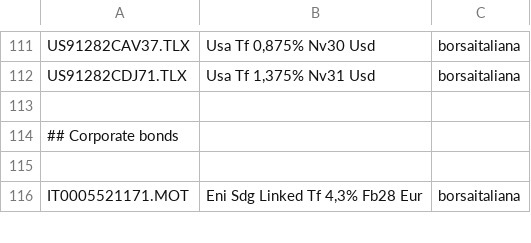
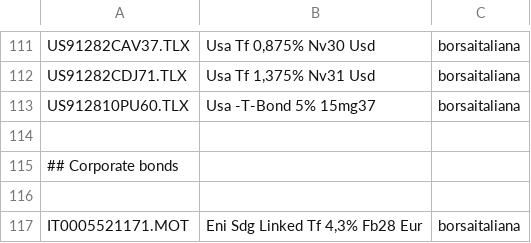
Before and after one commit to enrichman/portfolio-performance, a CSV file: securities.csv, drawn as a sheet; only a part is shown, gaps mark what is left out; the diff names each change by its address in the sheet, - before the commit and + after, or states it on an @@ line.

Commit message:
Update securities.csv
add  "US912810PU60.TLX","Usa -T-Bond 5% 15mg37","borsaitaliana"

```diff
--- a/securities.csv
+++ b/securities.csv
+row 113: US912810PU60.TLX | Usa -T-Bond 5% 15mg37 | borsaitaliana
```
